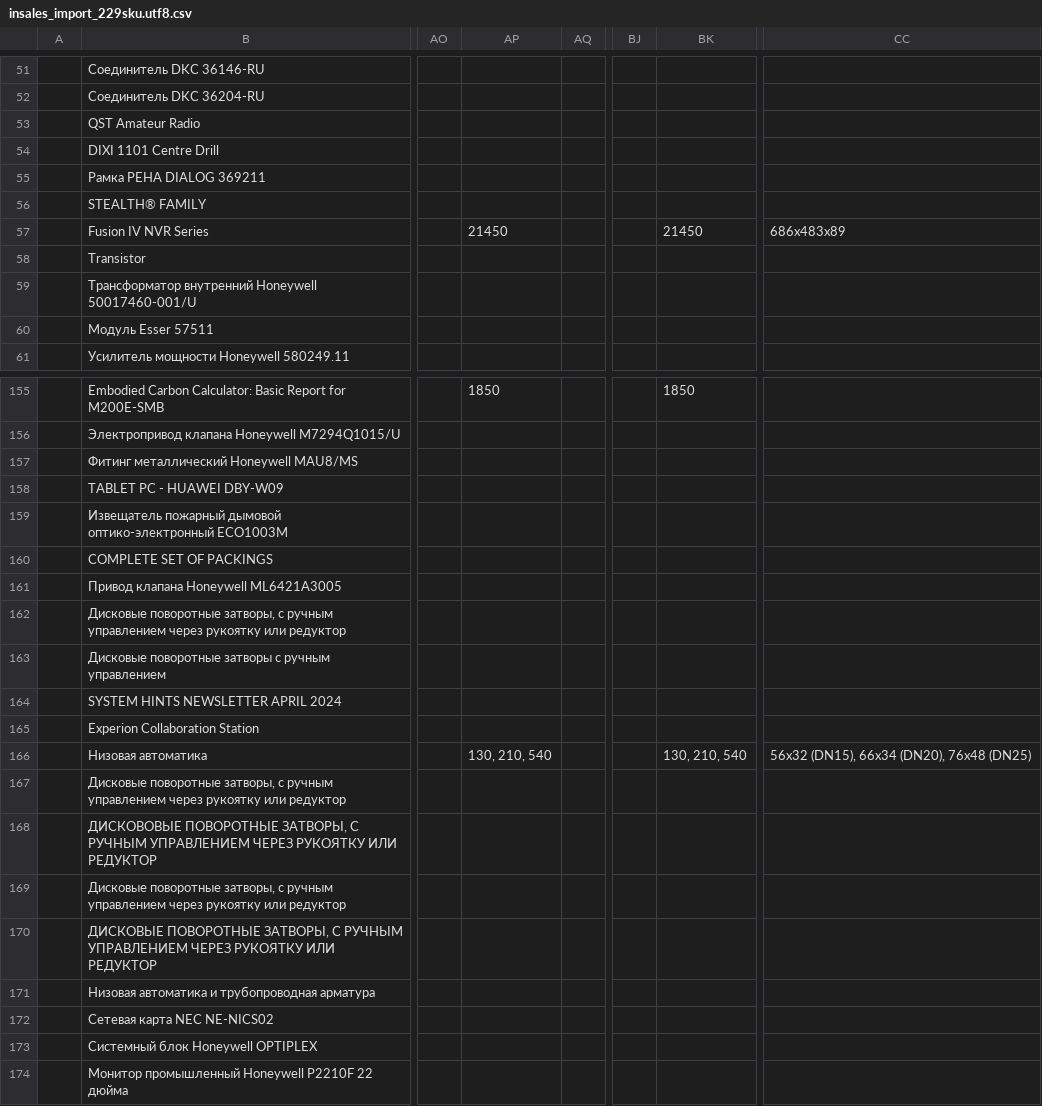
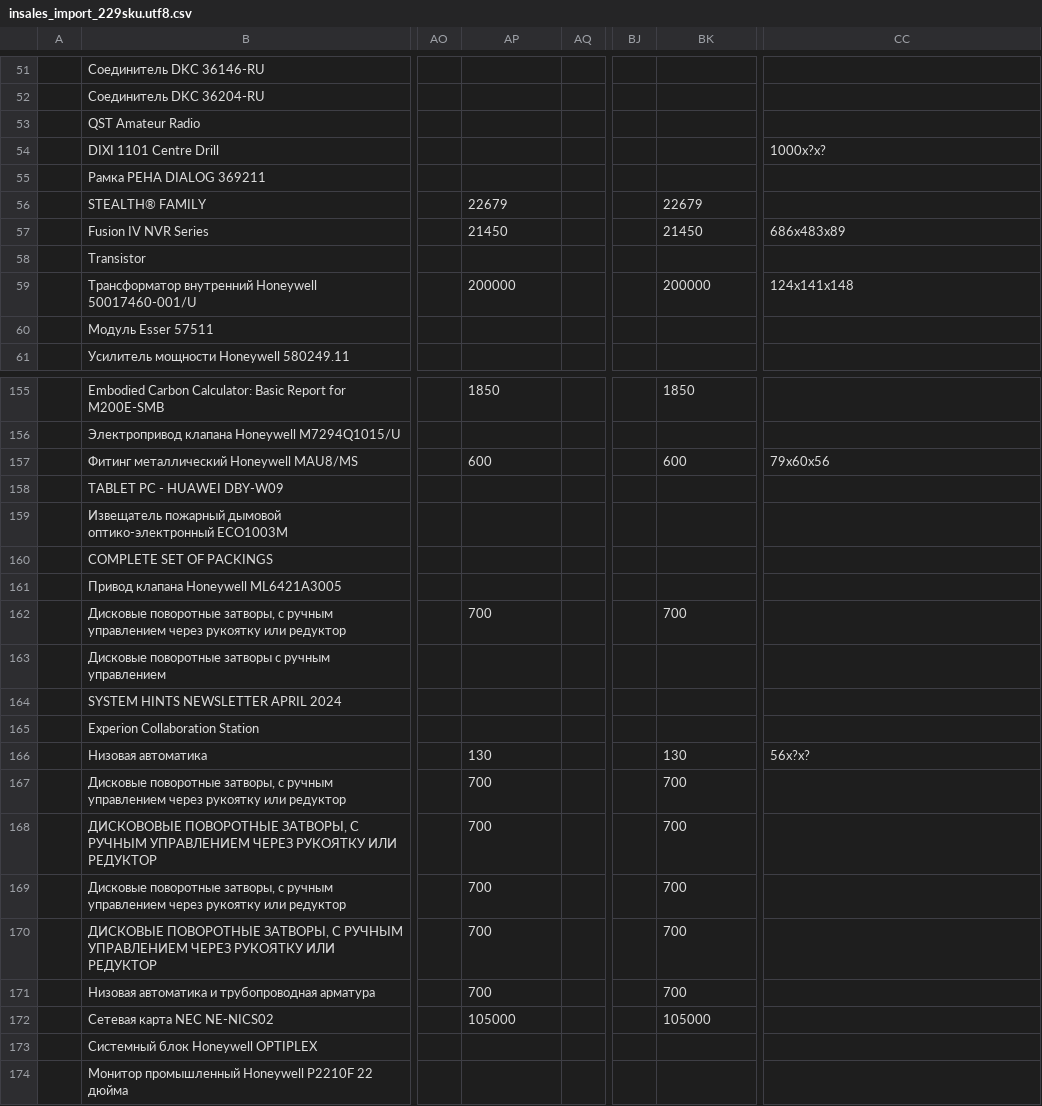
Before and after one commit to eugenebireta/biretos-automation, a CSV file: downloads/staging/pipeline_v2_export/insales_import_229sku.utf8.csv, drawn as a sheet; only a part is shown, gaps mark what is left out; the diff covers the shown part only; the diff names each change by its address in the sheet, - before the commit and + after, or states it on an @@ line.

```diff
--- a/downloads/staging/pipeline_v2_export/insales_import_229sku.utf8.csv
+++ b/downloads/staging/pipeline_v2_export/insales_import_229sku.utf8.csv
-CC54: (empty)
+CC54: 1000x?x?
-AP56: (empty)
+AP56: 22679
-BK56: (empty)
+BK56: 22679
-AP59: (empty)
+AP59: 200000
-BK59: (empty)
+BK59: 200000
-CC59: (empty)
+CC59: 124x141x148
-AP157: (empty)
+AP157: 600
-BK157: (empty)
+BK157: 600
-CC157: (empty)
+CC157: 79x60x56
-AP162: (empty)
+AP162: 700
-BK162: (empty)
+BK162: 700
-AP166: 130, 210, 540
+AP166: 130
-BK166: 130, 210, 540
+BK166: 130
-CC166: 56x32 (DN15), 66x34 (DN20), 76x48 (DN25)
+CC166: 56x?x?
-AP167:AP171: (empty)
+AP167:AP171: 700
-BK167:BK171: (empty)
+BK167:BK171: 700
-AP172: (empty)
+AP172: 105000
-BK172: (empty)
+BK172: 105000
```
Also changed, not shown: 41 edited cells elsewhere in this file, 4 other files.
